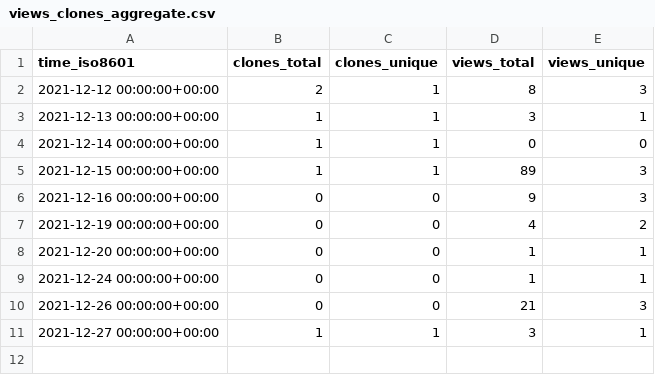
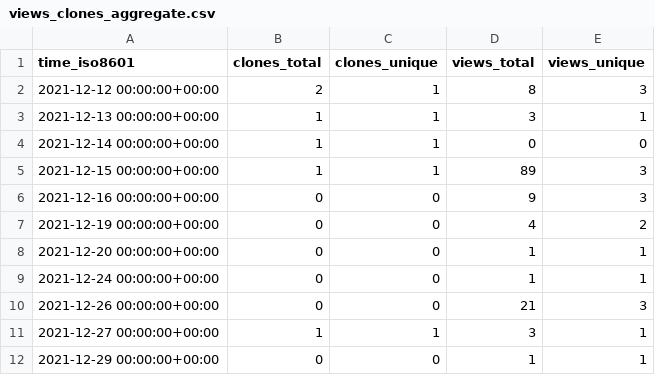
Before and after one commit to NBICLAB/ddn-data-repo, a CSV file: NBICLAB/DDN/ghrs-data/views_clones_aggregate.csv, drawn as a sheet; the diff names each change by its address in the sheet, - before the commit and + after, or states it on an @@ line.

```diff
--- a/NBICLAB/DDN/ghrs-data/views_clones_aggregate.csv
+++ b/NBICLAB/DDN/ghrs-data/views_clones_aggregate.csv
+row 12: 2021-12-29 00:00:00+00:00 | 0 | 0 | 1 | 1
```
Also changed, not shown: 1 other file.
